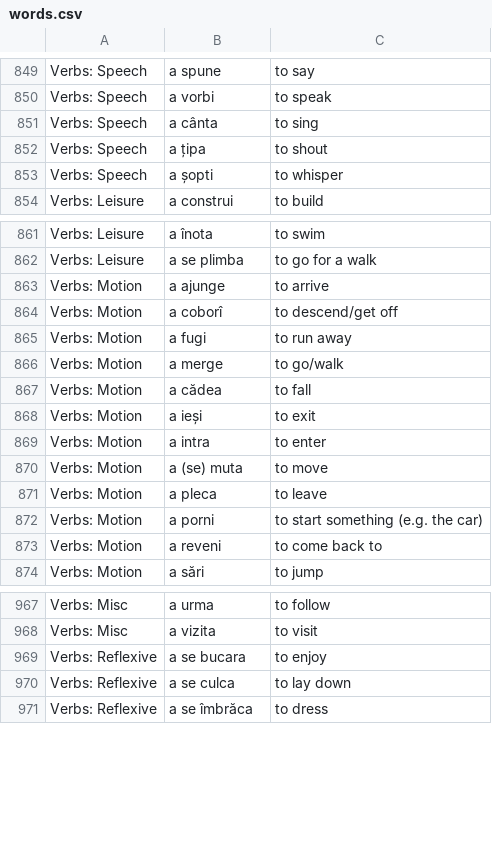
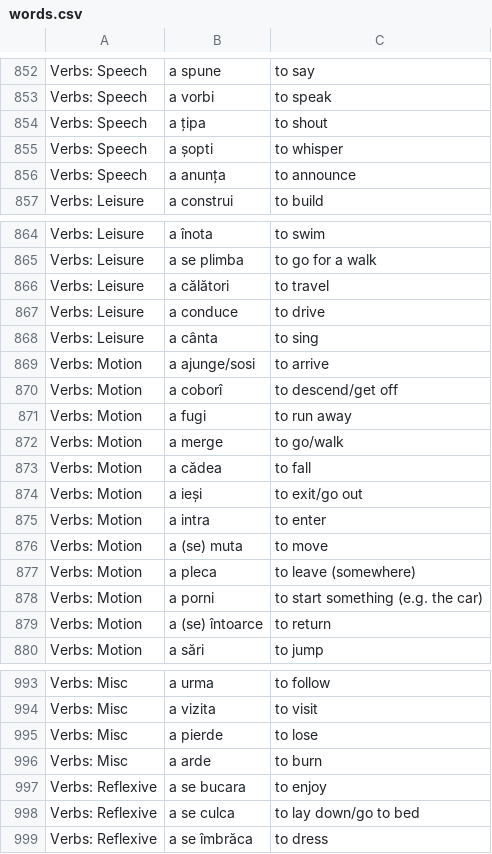
Before and after one commit to jamesinsheffield/1000Words, a CSV file: words.csv, drawn as a sheet; only a part is shown, gaps mark what is left out; the diff covers the shown part only.

Commit message:
more verbs

```diff
--- a/words.csv
+++ b/words.csv
@@ -850,5 +853,5 @@ Verbs: Speech,a spune,to say
 Verbs: Speech,a vorbi,to speak
-Verbs: Speech,a cânta,to sing
 Verbs: Speech,a țipa,to shout
 Verbs: Speech,a șopti,to whisper
+Verbs: Speech,a anunța,to announce
 Verbs: Leisure,a construi,to build
@@ -862,3 +865,6 @@ Verbs: Leisure,a înota,to swim
 Verbs: Leisure,a se plimba,to go for a walk
-Verbs: Motion,a ajunge,to arrive
+Verbs: Leisure,a călători,to travel
+Verbs: Leisure,a conduce,to drive
+Verbs: Leisure,a cânta,to sing
+Verbs: Motion,a ajunge/sosi,to arrive
 Verbs: Motion,a coborî,to descend/get off
@@ -867,8 +873,8 @@ Verbs: Motion,a merge, to go/walk
 Verbs: Motion,a cădea,to fall
-Verbs: Motion,a ieși,to exit
+Verbs: Motion,a ieși,to exit/go out
 Verbs: Motion,a intra,to enter
 Verbs: Motion,a (se) muta,to move
-Verbs: Motion,a pleca,to leave
+Verbs: Motion,a pleca,to leave (somewhere)
 Verbs: Motion,a porni,to start something (e.g. the car)
-Verbs: Motion,a reveni,to come back to
+Verbs: Motion,a (se) întoarce,to return
 Verbs: Motion,a sări,to jump
@@ -968,4 +994,6 @@ Verbs: Misc,a urma,to follow
 Verbs: Misc,a vizita,to visit
+Verbs: Misc,a pierde,to lose
+Verbs: Misc,a arde,to burn
 Verbs: Reflexive,a se bucara,to enjoy
-Verbs: Reflexive,a se culca,to lay down
+Verbs: Reflexive,a se culca,to lay down/go to bed
 Verbs: Reflexive,a se îmbrăca,to dress
```
Also changed, not shown: 31 added rows, 8 removed rows, 5 moved rows and 18 edited cells elsewhere in this file.
